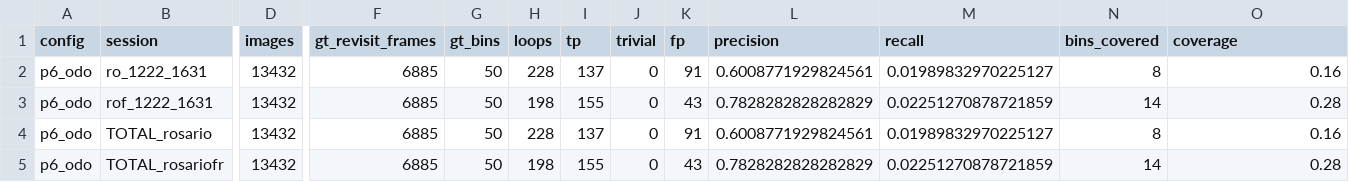
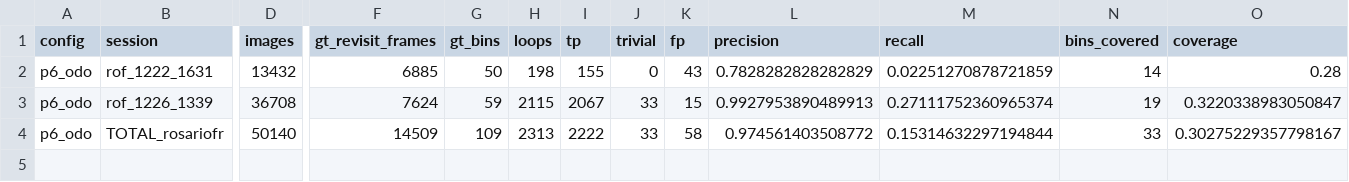
Before and after one commit to BrunoSpoletini/StereoLoopDetectorFork, a CSV file: evaluation/runs/p6_odo/metrics.csv, drawn as a sheet; only a part is shown, gaps mark what is left out; removed rows and columns are numbered as before the commit, all else as after; rows hold the shown columns only; the diff covers the shown part only; the diff names each change by its address in the sheet, - before the commit and + after, or states it on an @@ line.

```diff
--- a/evaluation/runs/p6_odo/metrics.csv
+++ b/evaluation/runs/p6_odo/metrics.csv
-row 2: p6_odo | ro_1222_1631 | 13432 | 6885 | 50 | 228 | 137 | 0 | 91 | 0.6008771929824561 | 0.01989832970225127 | 8 | 0.16
-row 4: p6_odo | TOTAL_rosario | 13432 | 6885 | 50 | 228 | 137 | 0 | 91 | 0.6008771929824561 | 0.01989832970225127 | 8 | 0.16
+row 3: p6_odo | rof_1226_1339 | 36708 | 7624 | 59 | 2115 | 2067 | 33 | 15 | 0.9927953890489913 | 0.27111752360965374 | 19 | 0.3220338983050847
-D4 (images): 13432
+D4 (images): 50140
-F4 (gt_revisit_frames): 6885
+F4 (gt_revisit_frames): 14509
-G4 (gt_bins): 50
+G4 (gt_bins): 109
-H4 (loops): 198
+H4 (loops): 2313
-I4 (tp): 155
+I4 (tp): 2222
-J4 (trivial): 0
+J4 (trivial): 33
-K4 (fp): 43
+K4 (fp): 58
-L4 (precision): 0.7828282828282829
+L4 (precision): 0.974561403508772
-M4 (recall): 0.02251270878721859
+M4 (recall): 0.15314632297194844
-N4 (bins_covered): 14
+N4 (bins_covered): 33
-O4 (coverage): 0.28
+O4 (coverage): 0.30275229357798167
```
Also changed, not shown: 5 edited cells elsewhere in this file, evaluation/runs/p5_aliked/metrics.csv, 3 other files.
